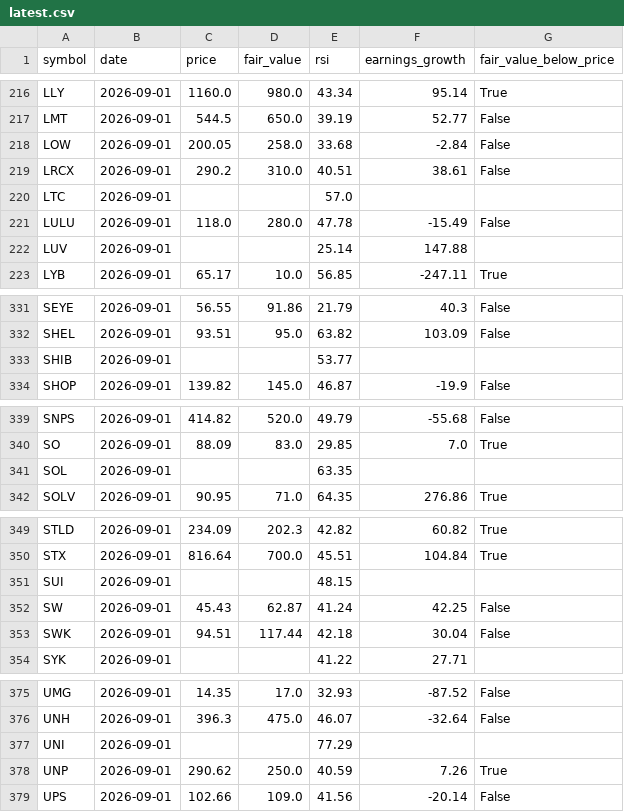
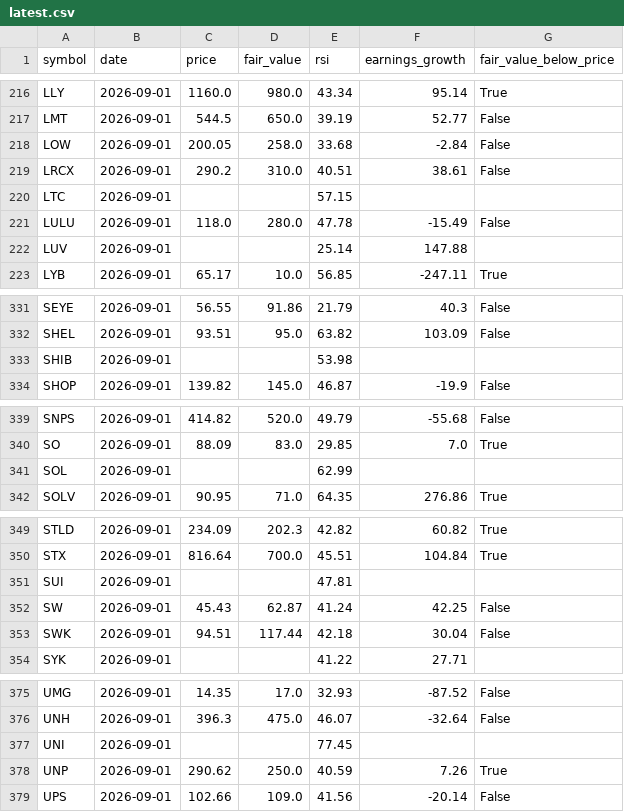
Before and after one commit to Bas-de-G/stock_rsi_screener, a CSV file: data/latest.csv, drawn as a sheet; only a part is shown, gaps mark what is left out; the diff covers the shown part only.

```diff
--- a/data/latest.csv
+++ b/data/latest.csv
@@ -219,3 +219,3 @@ LOW,2026-09-01,200.05,258.0,33.68,-2.84,False
 LRCX,2026-09-01,290.2,310.0,40.51,38.61,False
-LTC,2026-09-01,,,57.0,,
+LTC,2026-09-01,,,57.15,,
 LULU,2026-09-01,118.0,280.0,47.78,-15.49,False
@@ -332,3 +332,3 @@ SEYE,2026-09-01,56.55,91.86,21.79,40.3,False
 SHEL,2026-09-01,93.51,95.0,63.82,103.09,False
-SHIB,2026-09-01,,,53.77,,
+SHIB,2026-09-01,,,53.98,,
 SHOP,2026-09-01,139.82,145.0,46.87,-19.9,False
@@ -340,3 +340,3 @@ SNPS,2026-09-01,414.82,520.0,49.79,-55.68,False
 SO,2026-09-01,88.09,83.0,29.85,7.0,True
-SOL,2026-09-01,,,63.35,,
+SOL,2026-09-01,,,62.99,,
 SOLV,2026-09-01,90.95,71.0,64.35,276.86,True
@@ -350,3 +350,3 @@ STLD,2026-09-01,234.09,202.3,42.82,60.82,True
 STX,2026-09-01,816.64,700.0,45.51,104.84,True
-SUI,2026-09-01,,,48.15,,
+SUI,2026-09-01,,,47.81,,
 SW,2026-09-01,45.43,62.87,41.24,42.25,False
@@ -376,3 +376,3 @@ UMG,2026-09-01,14.35,17.0,32.93,-87.52,False
 UNH,2026-09-01,396.3,475.0,46.07,-32.64,False
-UNI,2026-09-01,,,77.29,,
+UNI,2026-09-01,,,77.45,,
 UNP,2026-09-01,290.62,250.0,40.59,7.26,True
```
Also changed, not shown: 12 edited cells elsewhere in this file, 3 other files.
